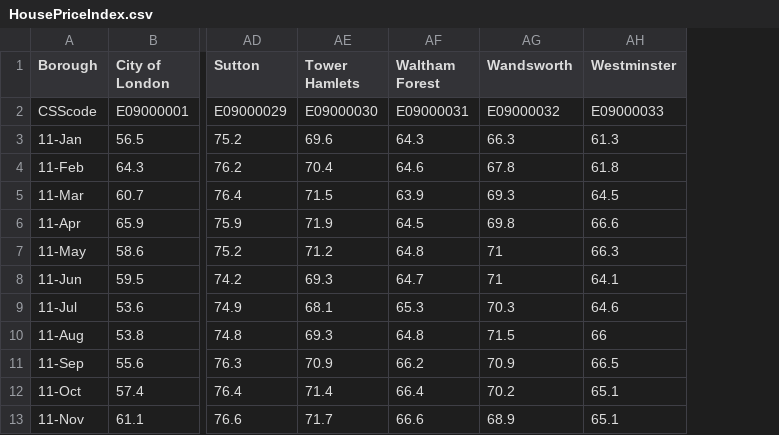
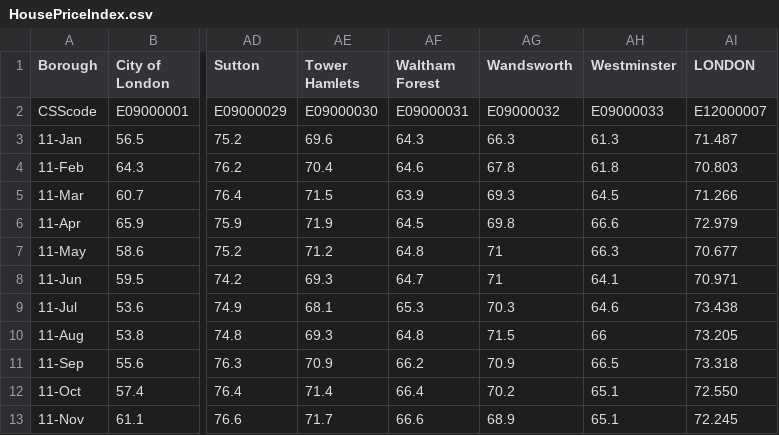
Before and after one commit to BohaoSuCC/CASA0007A2QMBohaoSu, a CSV file: data/HousePriceIndex.csv, drawn as a sheet; only a part is shown, gaps mark what is left out; the diff names each change by its address in the sheet, - before the commit and + after, or states it on an @@ line.

```diff
--- a/data/HousePriceIndex.csv
+++ b/data/HousePriceIndex.csv
+column AI (LONDON), rows 2-13: E12000007 | 71.487 | 70.803 | 71.266 | 72.979 | 70.677 | 70.971 | 73.438 | 73.205 | 73.318 | 72.550 | 72.245
```
Also changed, not shown: data/CleanedPriceIndex.csv, data/Measurements.csv, 7 other files.
